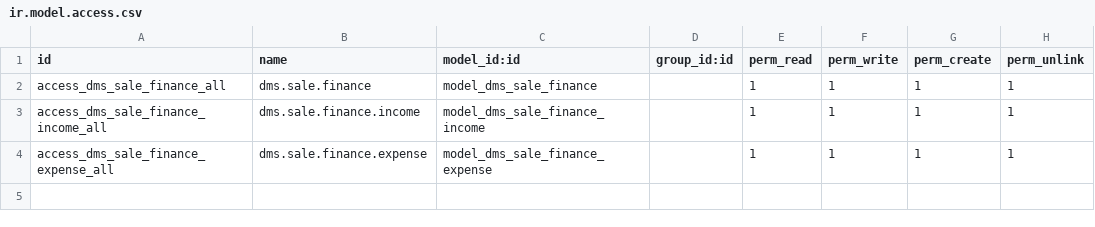
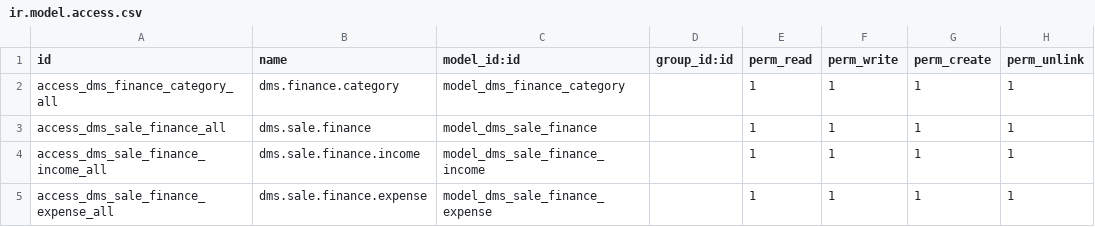
Before and after one commit to AudiChang-hub/DMIS, a CSV file: addons/dms_finance/security/ir.model.access.csv, drawn as a sheet.

Commit message:
feat(dms_finance+dms_report): Phase 3 加強與 Phase 4 報表初版
=== dms_finance 加強（v1.1.0）===

新增 dms.finance.category 模型（動態類別管理）：
- 以代碼（code）+ 類型（income/expense）+ 排序維護 26 種預設類別
- 收入/支出明細改為 Many2one → dms.finance.category（取代原 selection）
- 管理者可在「財務結算 → 類別管理」維護，無需改程式碼

模型強化：
- create() 加入重複建立友善 UserError 提示
- sale_finance 新增 order_date（related/stored）、customer_name（related）
- _populate_default_lines 改為透過 _get_category(code) 查找類別後帶入

視圖/UX：
- Tree 加入訂單日期、客戶欄位；負Net Profit 以紅色 decoration-danger 標示
- 收支內嵌 tree 的 type → category_id
- Smart Button 改名為「查看財務結算」
- 銷售訂單表單加入 info banner（已建立結算時提示金流同步）
- xpath 改用 hasclass() 修正 WARNING

單元測試 tests/test_sale_finance.py（8 個 test case）：
- TC-01：重複建立應觸發 UserError
- TC-02：total_income / total_expense / net_profit 計算（含零值、負值）
- TC-03：自動帶入牌險費支出/收入、選號支出、傭金支出
- TC-04：無費用時自動帶入明細應為空

=== dms_report 初版（Phase 4 骨架）===

新增模組 addons/dms_report/：
- 銷售報表：dms.sale.order Pivot（月×車款）+ Graph（逐月趨勢）
- 利潤報表：dms.sale.finance Pivot＋Graph（淨利走勢）
- 傭金報表：dms.sale.order 篩選 dealer，Pivot（車行×月份）
- 主選單「報表分析」(sequence=40)

文件：
- specs/007-dms-finance 規格同步更新（類別化說明）
- specs/008-dms-report 建立 00~05 五份文件

驗證：
  -u dms_finance → 223 queries，無 ERROR/WARNING
  -i dms_report  → 101 queries，無 ERROR
  docker compose restart odoo → Up

```diff
--- a/addons/dms_finance/security/ir.model.access.csv
+++ b/addons/dms_finance/security/ir.model.access.csv
@@ -1,2 +1,3 @@
 id,name,model_id:id,group_id:id,perm_read,perm_write,perm_create,perm_unlink
+access_dms_finance_category_all,dms.finance.category,model_dms_finance_category,,1,1,1,1
 access_dms_sale_finance_all,dms.sale.finance,model_dms_sale_finance,,1,1,1,1
```
Also changed, not shown: 20 other files.
